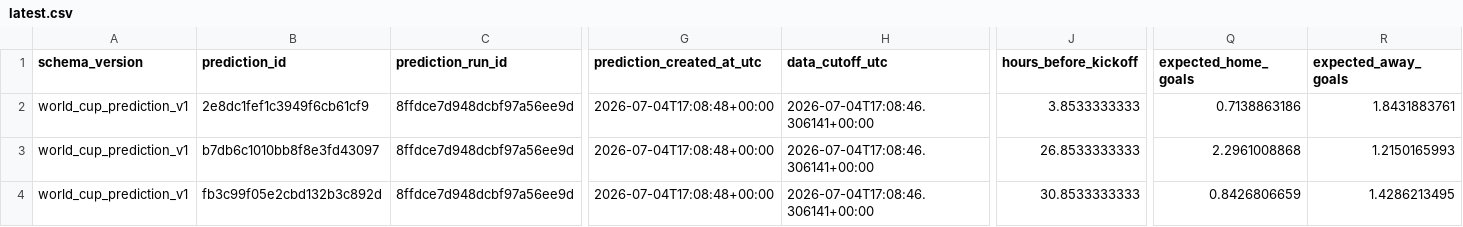
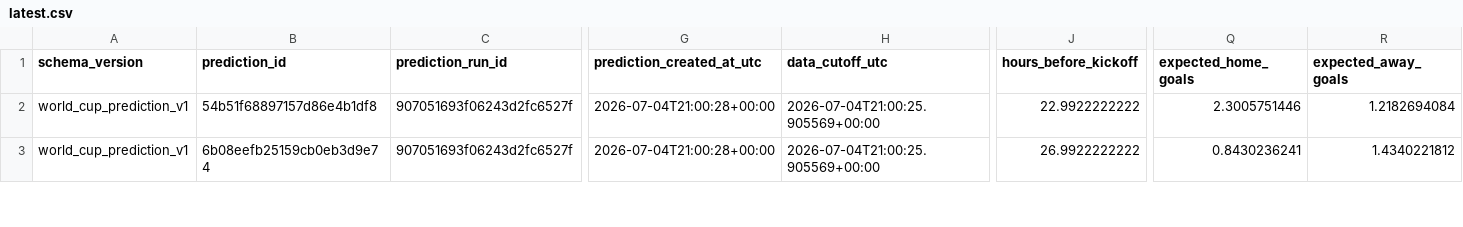
Before and after one commit to juanbrau-or/world-cup-2026-predictions, a CSV file: latest.csv, drawn as a sheet; only a part is shown, gaps mark what is left out; removed rows and columns are numbered as before the commit, all else as after; rows hold the shown columns only; the diff covers the shown part only; the diff names each change by its address in the sheet, - before the commit and + after, or states it on an @@ line.

```diff
--- a/latest.csv
+++ b/latest.csv
-row 2: world_cup_prediction_v1 | 2e8dc1fef1c3949f6cb61cf9 | 8ffdce7d948dcbf97a56ee9d | 2026-07-04T17:08:48+00:00 | 2026-07-04T17:08:46.306141+00:00 | 3.8533333333 | 0.7138863186 | 1.8431883761
-B2 (prediction_id): b7db6c1010bb8f8e3fd43097
+B2 (prediction_id): 54b51f68897157d86e4b1df8
-C2:C3 (prediction_run_id): 8ffdce7d948dcbf97a56ee9d
+C2:C3 (prediction_run_id): 907051693f06243d2fc6527f
-G2:G3 (prediction_created_at_utc): 2026-07-04T17:08:48+00:00
+G2:G3 (prediction_created_at_utc): 2026-07-04T21:00:28+00:00
-H2:H3 (data_cutoff_utc): 2026-07-04T17:08:46.306141+00:00
+H2:H3 (data_cutoff_utc): 2026-07-04T21:00:25.905569+00:00
-J2 (hours_before_kickoff): 26.8533333333
+J2 (hours_before_kickoff): 22.9922222222
-Q2 (expected_home_goals): 2.2961008868
+Q2 (expected_home_goals): 2.3005751446
-R2 (expected_away_goals): 1.2150165993
+R2 (expected_away_goals): 1.2182694084
-B3 (prediction_id): fb3c99f05e2cbd132b3c892d
+B3 (prediction_id): 6b08eefb25159cb0eb3d9e74
-J3 (hours_before_kickoff): 30.8533333333
+J3 (hours_before_kickoff): 26.9922222222
-Q3 (expected_home_goals): 0.8426806659
+Q3 (expected_home_goals): 0.8430236241
-R3 (expected_away_goals): 1.4286213495
+R3 (expected_away_goals): 1.4340221812
```
Also changed, not shown: 94 edited cells elsewhere in this file, prospective_matches.csv, shadow/contextual_latest.csv, 18 other files.
